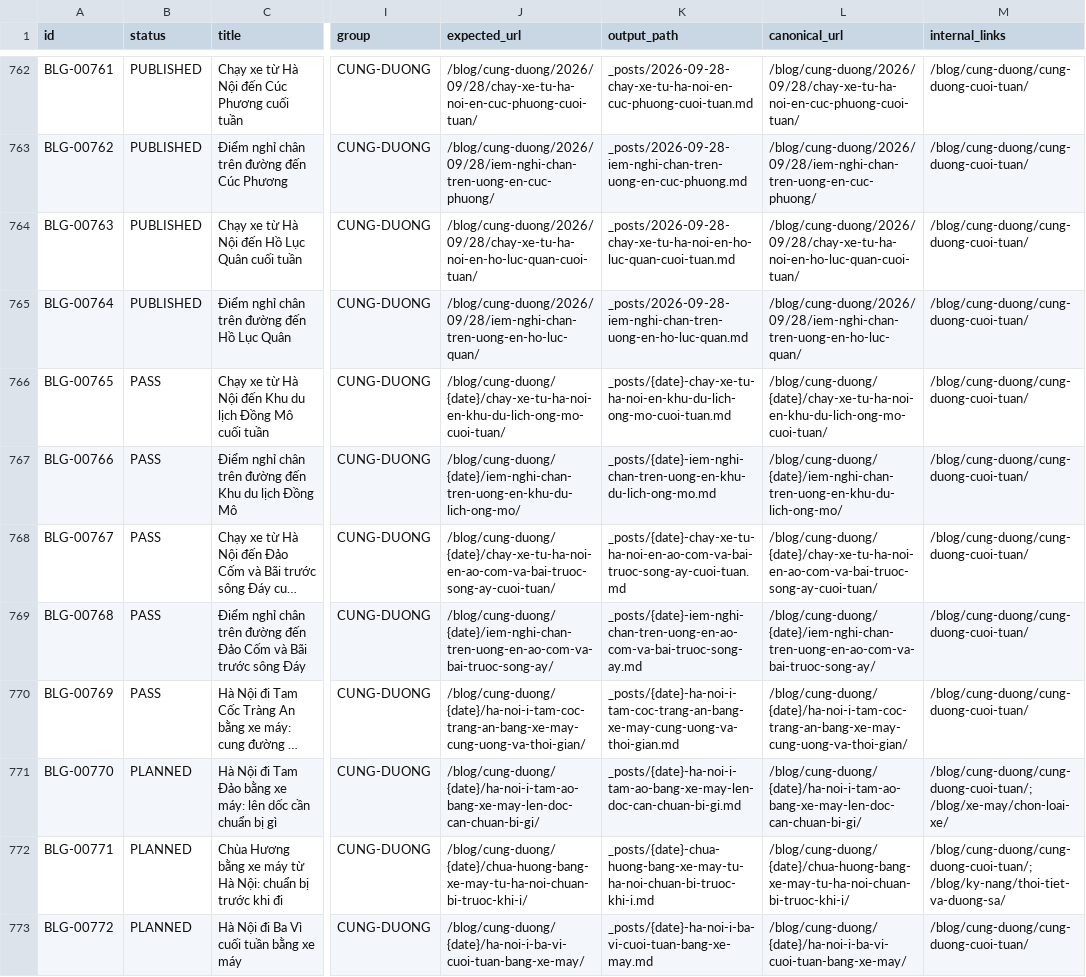
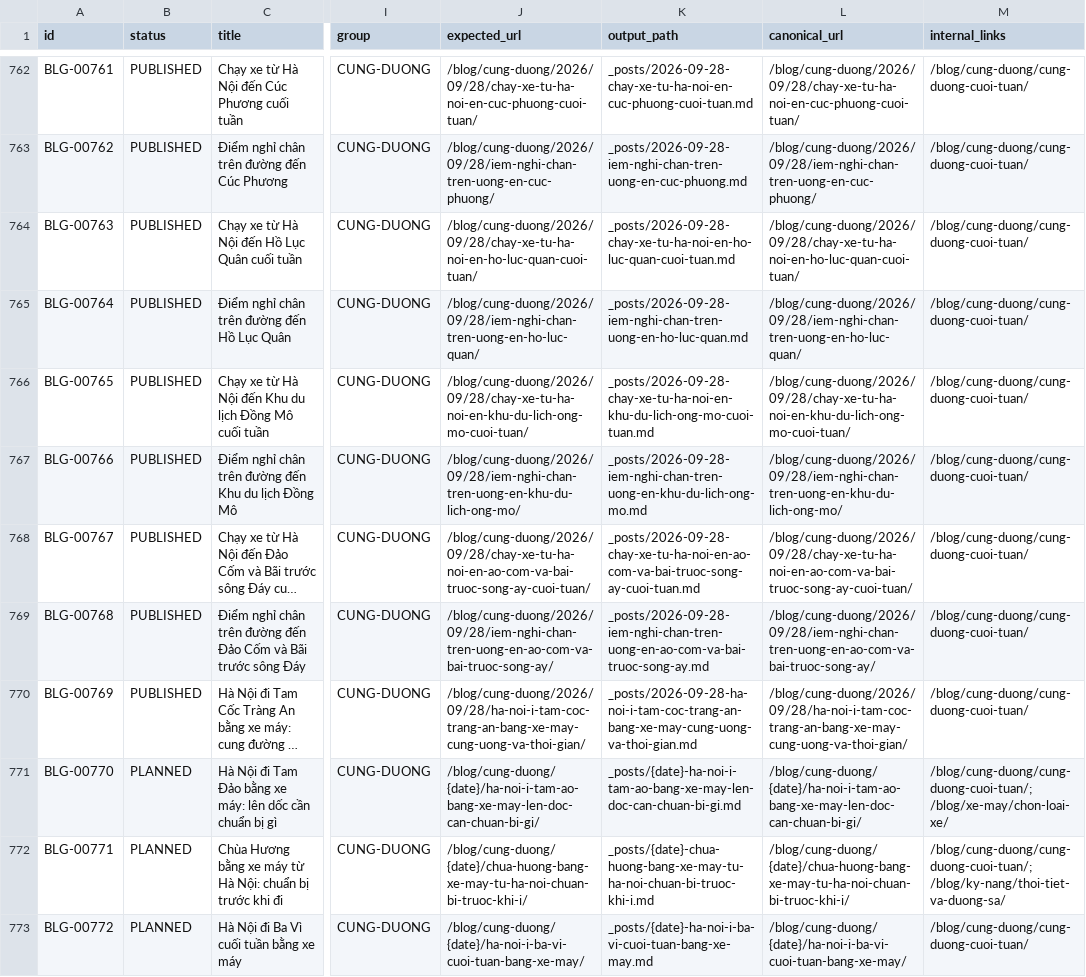
Before and after one commit to thuexemayhanoi/blog, a CSV file: data/content-matrix.csv, drawn as a sheet; only a part is shown, gaps mark what is left out; long unchanged cells end in …; the diff names each change by its address in the sheet, - before the commit and + after, or states it on an @@ line.

```diff
--- a/data/content-matrix.csv
+++ b/data/content-matrix.csv
-B766:B770 (status): PASS
+B766:B770 (status): PUBLISHED
-J766 (expected_url): /blog/cung-duong/{date}/chay-xe-tu-ha-noi-en-khu-du-lich-ong-mo-cuoi-tuan/
+J766 (expected_url): /blog/cung-duong/2026/09/28/chay-xe-tu-ha-noi-en-khu-du-lich-ong-mo-cuoi-tuan/
-K766 (output_path): _posts/{date}-chay-xe-tu-ha-noi-en-khu-du-lich-ong-mo-cuoi-tuan.md
+K766 (output_path): _posts/2026-09-28-chay-xe-tu-ha-noi-en-khu-du-lich-ong-mo-cuoi-tuan.md
-L766 (canonical_url): /blog/cung-duong/{date}/chay-xe-tu-ha-noi-en-khu-du-lich-ong-mo-cuoi-tuan/
+L766 (canonical_url): /blog/cung-duong/2026/09/28/chay-xe-tu-ha-noi-en-khu-du-lich-ong-mo-cuoi-tuan/
-J767 (expected_url): /blog/cung-duong/{date}/iem-nghi-chan-tren-uong-en-khu-du-lich-ong-mo/
+J767 (expected_url): /blog/cung-duong/2026/09/28/iem-nghi-chan-tren-uong-en-khu-du-lich-ong-mo/
-K767 (output_path): _posts/{date}-iem-nghi-chan-tren-uong-en-khu-du-lich-ong-mo.md
+K767 (output_path): _posts/2026-09-28-iem-nghi-chan-tren-uong-en-khu-du-lich-ong-mo.md
-L767 (canonical_url): /blog/cung-duong/{date}/iem-nghi-chan-tren-uong-en-khu-du-lich-ong-mo/
+L767 (canonical_url): /blog/cung-duong/2026/09/28/iem-nghi-chan-tren-uong-en-khu-du-lich-ong-mo/
-J768 (expected_url): /blog/cung-duong/{date}/chay-xe-tu-ha-noi-en-ao-com-va-bai-truoc-song-ay-cuoi-tuan/
+J768 (expected_url): /blog/cung-duong/2026/09/28/chay-xe-tu-ha-noi-en-ao-com-va-bai-truoc-song-ay-cuoi-tuan/
-K768 (output_path): _posts/{date}-chay-xe-tu-ha-noi-en-ao-com-va-bai-truoc-song-ay-cuoi-tuan.md
+K768 (output_path): _posts/2026-09-28-chay-xe-tu-ha-noi-en-ao-com-va-bai-truoc-song-ay-cuoi-tuan.md
-L768 (canonical_url): /blog/cung-duong/{date}/chay-xe-tu-ha-noi-en-ao-com-va-bai-truoc-song-ay-cuoi-tuan/
+L768 (canonical_url): /blog/cung-duong/2026/09/28/chay-xe-tu-ha-noi-en-ao-com-va-bai-truoc-song-ay-cuoi-tuan/
-J769 (expected_url): /blog/cung-duong/{date}/iem-nghi-chan-tren-uong-en-ao-com-va-bai-truoc-song-ay/
+J769 (expected_url): /blog/cung-duong/2026/09/28/iem-nghi-chan-tren-uong-en-ao-com-va-bai-truoc-song-ay/
-K769 (output_path): _posts/{date}-iem-nghi-chan-tren-uong-en-ao-com-va-bai-truoc-song-ay.md
+K769 (output_path): _posts/2026-09-28-iem-nghi-chan-tren-uong-en-ao-com-va-bai-truoc-song-ay.md
-L769 (canonical_url): /blog/cung-duong/{date}/iem-nghi-chan-tren-uong-en-ao-com-va-bai-truoc-song-ay/
+L769 (canonical_url): /blog/cung-duong/2026/09/28/iem-nghi-chan-tren-uong-en-ao-com-va-bai-truoc-song-ay/
-J770 (expected_url): /blog/cung-duong/{date}/ha-noi-i-tam-coc-trang-an-bang-xe-may-cung-uong-va-thoi-gian/
+J770 (expected_url): /blog/cung-duong/2026/09/28/ha-noi-i-tam-coc-trang-an-bang-xe-may-cung-uong-va-thoi-gian/
-K770 (output_path): _posts/{date}-ha-noi-i-tam-coc-trang-an-bang-xe-may-cung-uong-va-thoi-gian.md
+K770 (output_path): _posts/2026-09-28-ha-noi-i-tam-coc-trang-an-bang-xe-may-cung-uong-va-thoi-gian.md
-L770 (canonical_url): /blog/cung-duong/{date}/ha-noi-i-tam-coc-trang-an-bang-xe-may-cung-uong-va-thoi-gian/
+L770 (canonical_url): /blog/cung-duong/2026/09/28/ha-noi-i-tam-coc-trang-an-bang-xe-may-cung-uong-va-thoi-gian/
```
Also changed, not shown: 18 other files.
